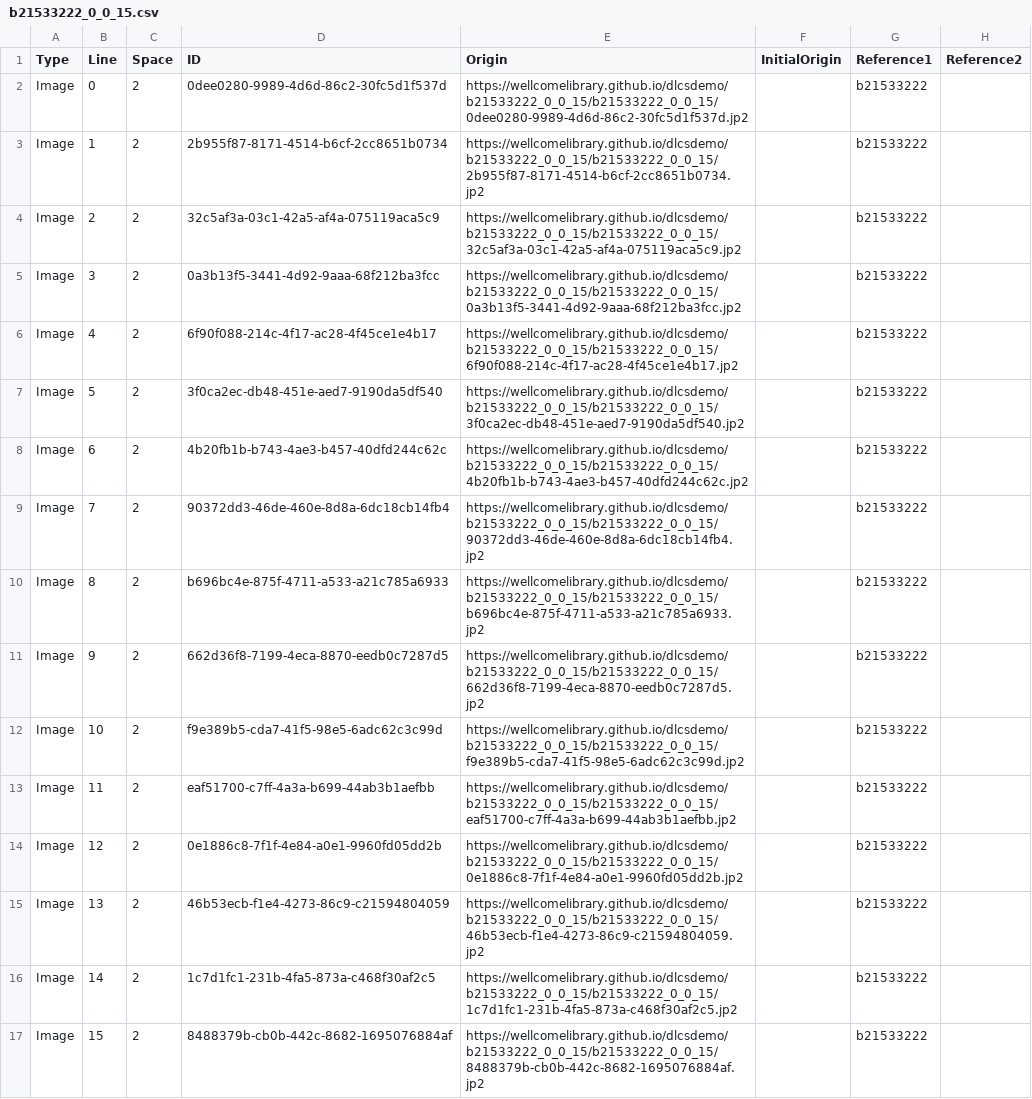
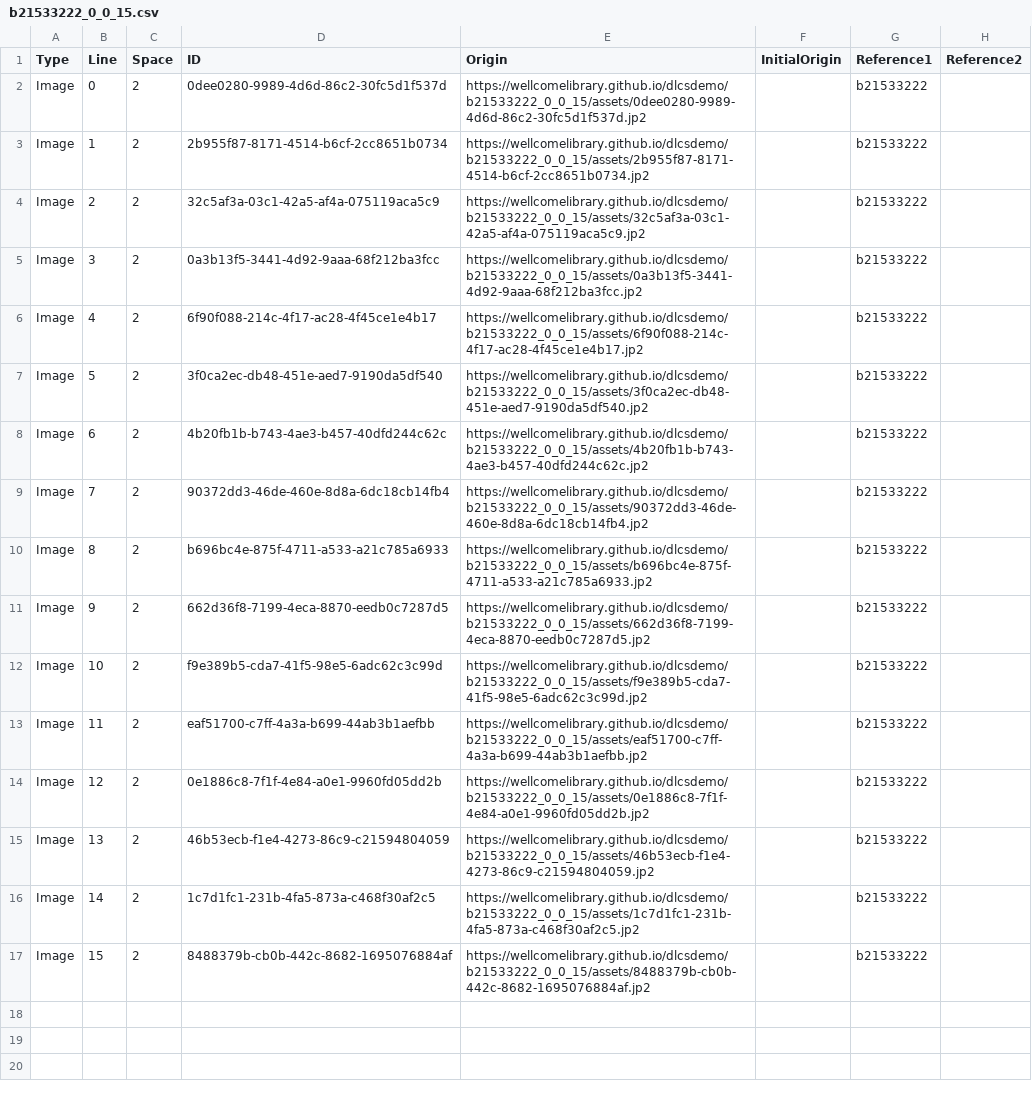
Before and after one commit to wellcomelibrary/dlcsdemo, a CSV file: b21533222_0_0_15/b21533222_0_0_15.csv, drawn as a sheet; only a part is shown; the diff names each change by its address in the sheet, - before the commit and + after, or states it on an @@ line.

Commit message:
assets

```diff
--- a/b21533222_0_0_15/b21533222_0_0_15.csv
+++ b/b21533222_0_0_15/b21533222_0_0_15.csv
-E2 (Origin): https://wellcomelibrary.github.io/dlcsdemo/b21533222_0_0_15/b21533222_0_0_15/0dee0280-9989-4d6d-86c2-30fc5d1f537d.jp2
+E2 (Origin): https://wellcomelibrary.github.io/dlcsdemo/b21533222_0_0_15/assets/0dee0280-9989-4d6d-86c2-30fc5d1f537d.jp2
-E3 (Origin): https://wellcomelibrary.github.io/dlcsdemo/b21533222_0_0_15/b21533222_0_0_15/2b955f87-8171-4514-b6cf-2cc8651b0734.jp2
+E3 (Origin): https://wellcomelibrary.github.io/dlcsdemo/b21533222_0_0_15/assets/2b955f87-8171-4514-b6cf-2cc8651b0734.jp2
-E4 (Origin): https://wellcomelibrary.github.io/dlcsdemo/b21533222_0_0_15/b21533222_0_0_15/32c5af3a-03c1-42a5-af4a-075119aca5c9.jp2
+E4 (Origin): https://wellcomelibrary.github.io/dlcsdemo/b21533222_0_0_15/assets/32c5af3a-03c1-42a5-af4a-075119aca5c9.jp2
-E5 (Origin): https://wellcomelibrary.github.io/dlcsdemo/b21533222_0_0_15/b21533222_0_0_15/0a3b13f5-3441-4d92-9aaa-68f212ba3fcc.jp2
+E5 (Origin): https://wellcomelibrary.github.io/dlcsdemo/b21533222_0_0_15/assets/0a3b13f5-3441-4d92-9aaa-68f212ba3fcc.jp2
-E6 (Origin): https://wellcomelibrary.github.io/dlcsdemo/b21533222_0_0_15/b21533222_0_0_15/6f90f088-214c-4f17-ac28-4f45ce1e4b17.jp2
+E6 (Origin): https://wellcomelibrary.github.io/dlcsdemo/b21533222_0_0_15/assets/6f90f088-214c-4f17-ac28-4f45ce1e4b17.jp2
-E7 (Origin): https://wellcomelibrary.github.io/dlcsdemo/b21533222_0_0_15/b21533222_0_0_15/3f0ca2ec-db48-451e-aed7-9190da5df540.jp2
+E7 (Origin): https://wellcomelibrary.github.io/dlcsdemo/b21533222_0_0_15/assets/3f0ca2ec-db48-451e-aed7-9190da5df540.jp2
-E8 (Origin): https://wellcomelibrary.github.io/dlcsdemo/b21533222_0_0_15/b21533222_0_0_15/4b20fb1b-b743-4ae3-b457-40dfd244c62c.jp2
+E8 (Origin): https://wellcomelibrary.github.io/dlcsdemo/b21533222_0_0_15/assets/4b20fb1b-b743-4ae3-b457-40dfd244c62c.jp2
-E9 (Origin): https://wellcomelibrary.github.io/dlcsdemo/b21533222_0_0_15/b21533222_0_0_15/90372dd3-46de-460e-8d8a-6dc18cb14fb4.jp2
+E9 (Origin): https://wellcomelibrary.github.io/dlcsdemo/b21533222_0_0_15/assets/90372dd3-46de-460e-8d8a-6dc18cb14fb4.jp2
-E10 (Origin): https://wellcomelibrary.github.io/dlcsdemo/b21533222_0_0_15/b21533222_0_0_15/b696bc4e-875f-4711-a533-a21c785a6933.jp2
+E10 (Origin): https://wellcomelibrary.github.io/dlcsdemo/b21533222_0_0_15/assets/b696bc4e-875f-4711-a533-a21c785a6933.jp2
-E11 (Origin): https://wellcomelibrary.github.io/dlcsdemo/b21533222_0_0_15/b21533222_0_0_15/662d36f8-7199-4eca-8870-eedb0c7287d5.jp2
+E11 (Origin): https://wellcomelibrary.github.io/dlcsdemo/b21533222_0_0_15/assets/662d36f8-7199-4eca-8870-eedb0c7287d5.jp2
-E12 (Origin): https://wellcomelibrary.github.io/dlcsdemo/b21533222_0_0_15/b21533222_0_0_15/f9e389b5-cda7-41f5-98e5-6adc62c3c99d.jp2
+E12 (Origin): https://wellcomelibrary.github.io/dlcsdemo/b21533222_0_0_15/assets/f9e389b5-cda7-41f5-98e5-6adc62c3c99d.jp2
-E13 (Origin): https://wellcomelibrary.github.io/dlcsdemo/b21533222_0_0_15/b21533222_0_0_15/eaf51700-c7ff-4a3a-b699-44ab3b1aefbb.jp2
+E13 (Origin): https://wellcomelibrary.github.io/dlcsdemo/b21533222_0_0_15/assets/eaf51700-c7ff-4a3a-b699-44ab3b1aefbb.jp2
-E14 (Origin): https://wellcomelibrary.github.io/dlcsdemo/b21533222_0_0_15/b21533222_0_0_15/0e1886c8-7f1f-4e84-a0e1-9960fd05dd2b.jp2
+E14 (Origin): https://wellcomelibrary.github.io/dlcsdemo/b21533222_0_0_15/assets/0e1886c8-7f1f-4e84-a0e1-9960fd05dd2b.jp2
-E15 (Origin): https://wellcomelibrary.github.io/dlcsdemo/b21533222_0_0_15/b21533222_0_0_15/46b53ecb-f1e4-4273-86c9-c21594804059.jp2
+E15 (Origin): https://wellcomelibrary.github.io/dlcsdemo/b21533222_0_0_15/assets/46b53ecb-f1e4-4273-86c9-c21594804059.jp2
-E16 (Origin): https://wellcomelibrary.github.io/dlcsdemo/b21533222_0_0_15/b21533222_0_0_15/1c7d1fc1-231b-4fa5-873a-c468f30af2c5.jp2
+E16 (Origin): https://wellcomelibrary.github.io/dlcsdemo/b21533222_0_0_15/assets/1c7d1fc1-231b-4fa5-873a-c468f30af2c5.jp2
-E17 (Origin): https://wellcomelibrary.github.io/dlcsdemo/b21533222_0_0_15/b21533222_0_0_15/8488379b-cb0b-442c-8682-1695076884af.jp2
+E17 (Origin): https://wellcomelibrary.github.io/dlcsdemo/b21533222_0_0_15/assets/8488379b-cb0b-442c-8682-1695076884af.jp2
```
Also changed, not shown: 16 other files.
